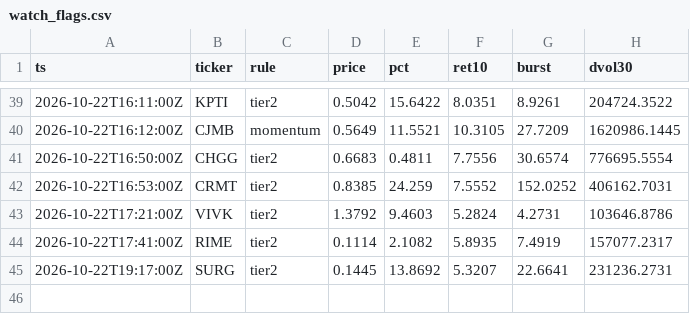
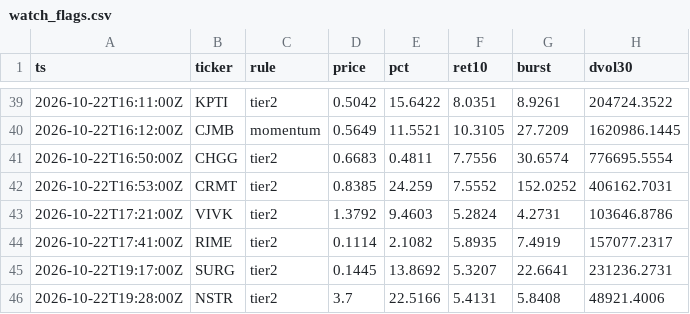
Before and after one commit to virgolaema/pump-search, a CSV file: data/watch_flags.csv, drawn as a sheet; only a part is shown, gaps mark what is left out; the diff names each change by its address in the sheet, - before the commit and + after, or states it on an @@ line.

Commit message:
watch: 2026-10-22T19:29:11Z

```diff
--- a/data/watch_flags.csv
+++ b/data/watch_flags.csv
+row 46: 2026-10-22T19:28:00Z | NSTR | tier2 | 3.7 | 22.5166 | 5.4131 | 5.8408 | 48921.4006
```
Also changed, not shown: 1 other file.
